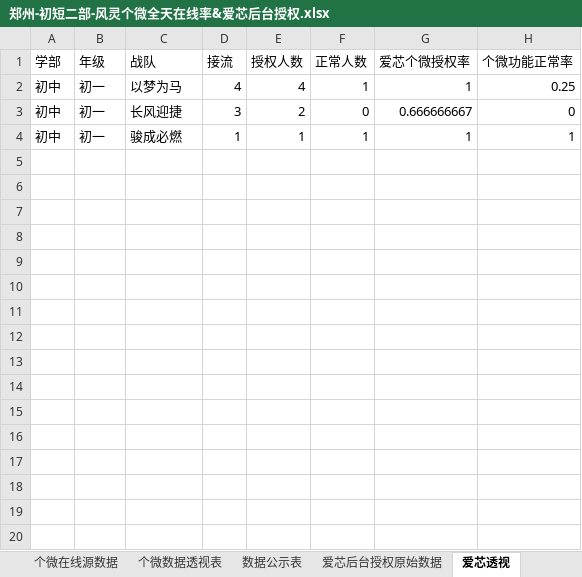
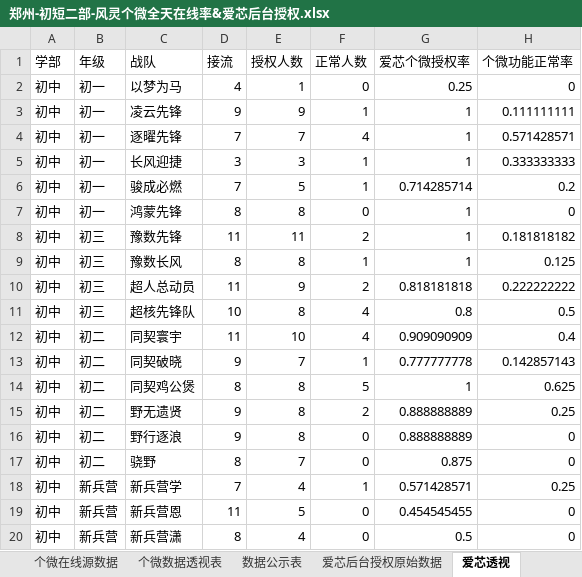
Before and after one commit to zoeyzhou111/fengling-dashboard, an Excel workbook: 每日输出/初短二部/郑州-初短二部-风灵个微全天在线率&爱芯后台授权.xlsx, sheet 爱芯透视, drawn as a sheet; values as stored, in another font and other column widths than the file's, no borders; addresses are those after the commit; the diff names each change by its address in the sheet, - before the commit and + after, or states it on an @@ line.

```diff
--- a/每日输出/初短二部/郑州-初短二部-风灵个微全天在线率&爱芯后台授权.xlsx (sheet 爱芯透视)
+++ b/每日输出/初短二部/郑州-初短二部-风灵个微全天在线率&爱芯后台授权.xlsx (sheet 爱芯透视)
-E2 (授权人数): 4
+E2 (授权人数): 1
-F2 (正常人数): 1
+F2 (正常人数): 0
-G2 (爱芯个微授权率): 1
+G2 (爱芯个微授权率): 0.25
-H2 (个微功能正常率): 0.25
+H2 (个微功能正常率): 0
+row 3: 初中 | 初一 | 凌云先锋 | 9 | 9 | 1 | 1 | 0.111111111
+row 4: 初中 | 初一 | 逐曜先锋 | 7 | 7 | 4 | 1 | 0.571428571
-E5 (授权人数): 2
+E5 (授权人数): 3
-F5 (正常人数): 0
+F5 (正常人数): 1
-G5 (爱芯个微授权率): 0.666666667
+G5 (爱芯个微授权率): 1
-H5 (个微功能正常率): 0
+H5 (个微功能正常率): 0.333333333
-D6 (接流): 1
+D6 (接流): 7
-E6 (授权人数): 1
+E6 (授权人数): 5
-G6 (爱芯个微授权率): 1
+G6 (爱芯个微授权率): 0.714285714
-H6 (个微功能正常率): 1
+H6 (个微功能正常率): 0.2
+row 7: 初中 | 初一 | 鸿蒙先锋 | 8 | 8 | 0 | 1 | 0
+row 8: 初中 | 初三 | 豫数先锋 | 11 | 11 | 2 | 1 | 0.181818182
+row 9: 初中 | 初三 | 豫数长风 | 8 | 8 | 1 | 1 | 0.125
+row 10: 初中 | 初三 | 超人总动员 | 11 | 9 | 2 | 0.818181818 | 0.222222222
+row 11: 初中 | 初三 | 超核先锋队 | 10 | 8 | 4 | 0.8 | 0.5
+row 12: 初中 | 初二 | 同契寰宇 | 11 | 10 | 4 | 0.909090909 | 0.4
+row 13: 初中 | 初二 | 同契破晓 | 9 | 7 | 1 | 0.777777778 | 0.142857143
+row 14: 初中 | 初二 | 同契鸡公煲 | 8 | 8 | 5 | 1 | 0.625
+row 15: 初中 | 初二 | 野无遗贤 | 9 | 8 | 2 | 0.888888889 | 0.25
+row 16: 初中 | 初二 | 野行逐浪 | 9 | 8 | 0 | 0.888888889 | 0
+row 17: 初中 | 初二 | 骁野 | 8 | 7 | 0 | 0.875 | 0
+row 18: 初中 | 新兵营 | 新兵营学 | 7 | 4 | 1 | 0.571428571 | 0.25
+row 19: 初中 | 新兵营 | 新兵营恩 | 11 | 5 | 0 | 0.454545455 | 0
+row 20: 初中 | 新兵营 | 新兵营潇 | 8 | 4 | 0 | 0.5 | 0
```
Also changed, not shown: sheet 个微在线源数据, sheet 爱芯后台授权原始数据, sheet 数据公示表, sheet 个微数据透视表, 每日输出/初短一部/郑州-初短一部-每日风灵不在线.xlsx, 每日输出/初短一部/郑州-初短一部-销售风灵在线率明细数据.xlsx, 23 other files.
